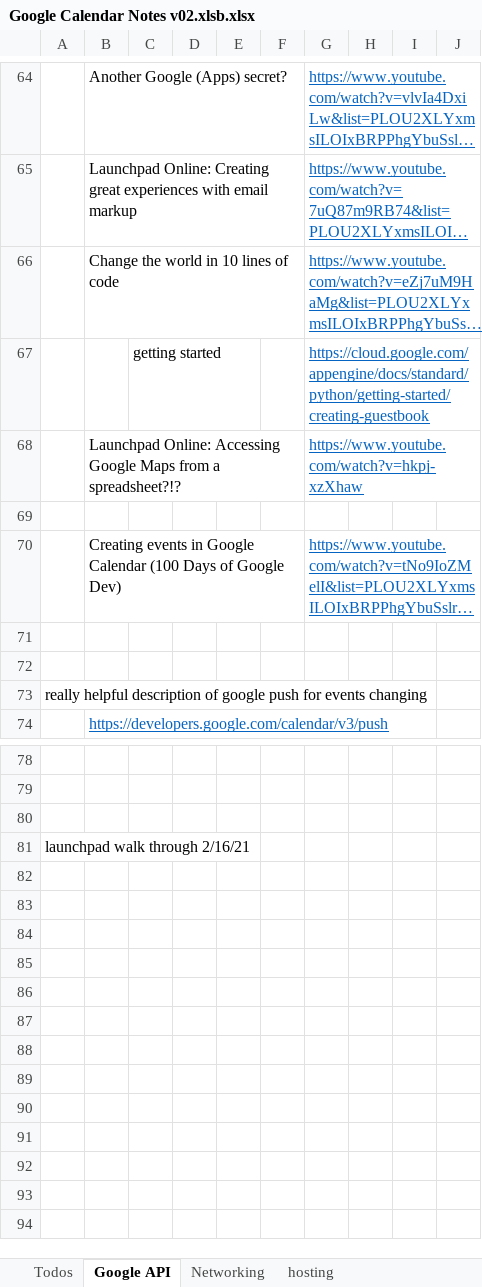
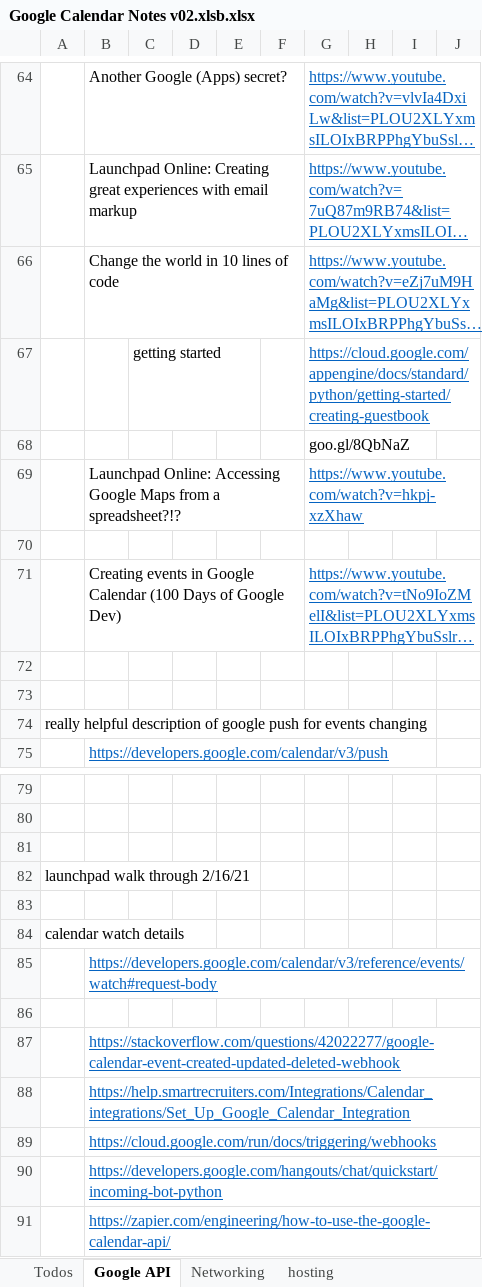
Before and after one commit to TonySelfStudy/google_api, an Excel workbook: Google Calendar Notes v02.xlsb.xlsx, sheet Google API, drawn as a sheet; only a part is shown, gaps mark what is left out; long unchanged cells end in …; values as stored, in another font and other column widths than the file's, no borders; the diff names each change by its address in the sheet, - before the commit and + after, or states it on an @@ line.

```diff
--- a/Google Calendar Notes v02.xlsb.xlsx (sheet Google API)
+++ b/Google Calendar Notes v02.xlsb.xlsx (sheet Google API)
+row 68:  |  |  |  |  |  | goo.gl/8QbNaZ
+row 83: (empty)
+row 84: calendar watch details
+row 85:  | https://developers.google.com/calendar/v3/reference/events/watch#request-body
+row 86: (empty)
+row 87:  | https://stackoverflow.com/questions/42022277/google-calendar-event-created-updated-deleted-webhook
+row 88:  | https://help.smartrecruiters.com/Integrations/Calendar_integrations/Set_Up_Google_Calendar_Integration
+row 89:  | https://cloud.google.com/run/docs/triggering/webhooks
+row 90:  | https://developers.google.com/hangouts/chat/quickstart/incoming-bot-python
+row 91:  | https://zapier.com/engineering/how-to-use-the-google-calendar-api/
```
Also changed, not shown: sheet hosting, sheet Networking, 6 other files.
